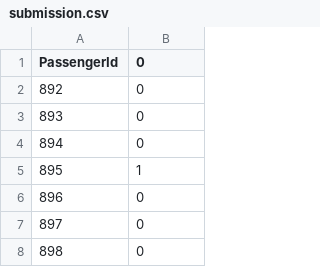
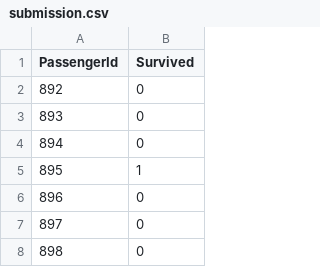
Before and after one commit to gahansambhar/machine-learning, a CSV file: titanic-survivor/submission.csv, drawn as a sheet; only a part is shown.

Commit message:
Submission 1 fixed

```diff
--- a/titanic-survivor/submission.csv
+++ b/titanic-survivor/submission.csv
@@ -1,2 +1,2 @@
-PassengerId,0
+PassengerId,Survived
 892,0
```
Also changed, not shown: 1 other file.
